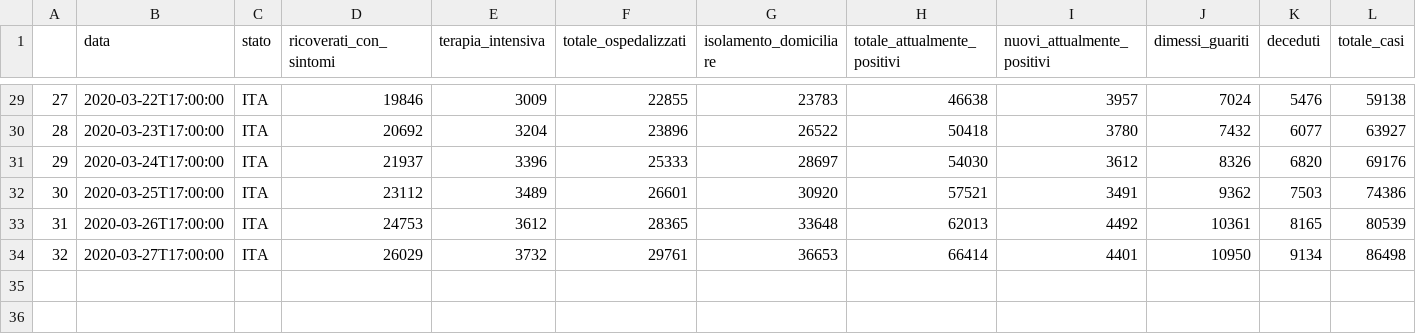
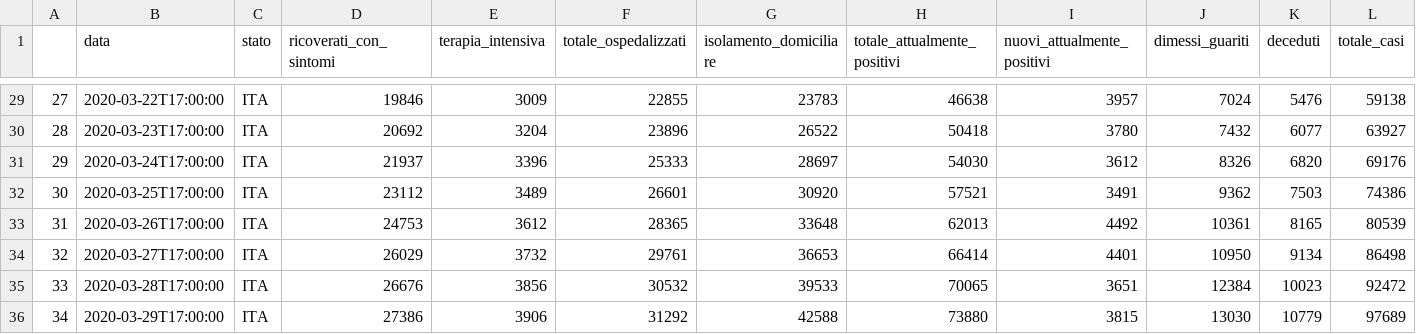
Before and after one commit to AntonioSimonelli/Covid-19, a CSV file: data/covid19.csv, drawn as a sheet; only a part is shown, gaps mark what is left out; rows hold the shown columns only; the diff names each change by its address in the sheet, - before the commit and + after, or states it on an @@ line.

```diff
--- a/data/covid19.csv
+++ b/data/covid19.csv
+row 35: 33 | 2020-03-28T17:00:00 | ITA | 26676 | 3856 | 30532 | 39533 | 70065 | 3651 | 12384 | 10023 | 92472
+row 36: 34 | 2020-03-29T17:00:00 | ITA | 27386 | 3906 | 31292 | 42588 | 73880 | 3815 | 13030 | 10779 | 97689
```
Also changed, not shown: 1 other file.
